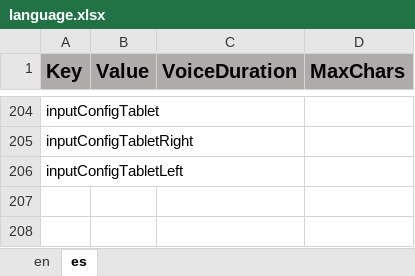
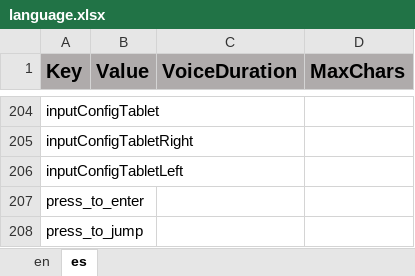
Before and after one commit to ddionisio/LL_RC, an Excel workbook: Language/language.xlsx, sheet es, drawn as a sheet; only a part is shown, gaps mark what is left out; values as stored, in another font and other column widths than the file's, no borders; the diff names each change by its address in the sheet, - before the commit and + after, or states it on an @@ line.

Commit message:
changed "enter" prompt in hub scene based on input type

```diff
--- a/Language/language.xlsx (sheet es)
+++ b/Language/language.xlsx (sheet es)
+row 207: press_to_enter
+row 208: press_to_jump
```
Also changed, not shown: sheet en, 12 other files.
